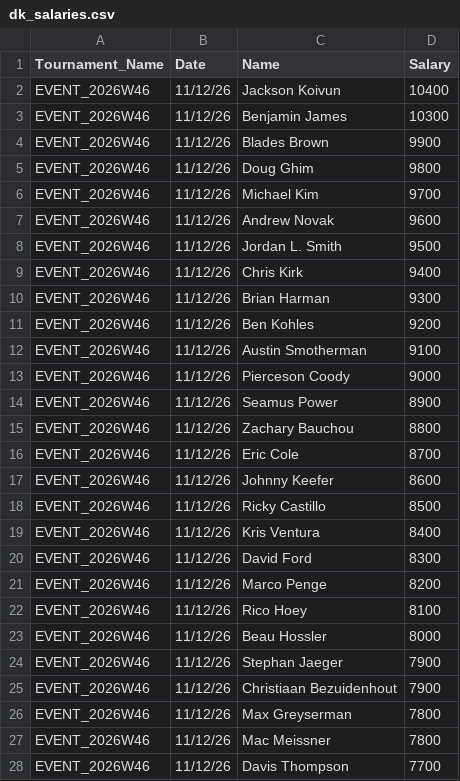
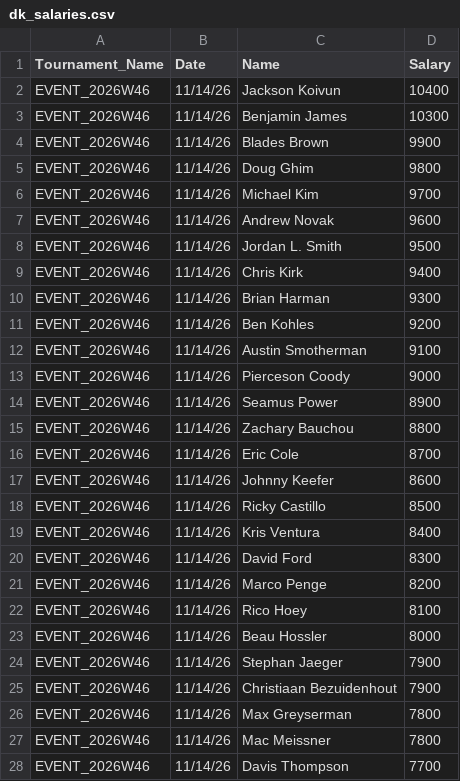
Before and after one commit to swe5019/Pga_simulator, a CSV file: data/dk_salaries.csv, drawn as a sheet; only a part is shown; the diff covers the shown part only.

```diff
--- a/data/dk_salaries.csv
+++ b/data/dk_salaries.csv
@@ -1,28 +1,28 @@
 Tournament_Name,Date,Name,Salary
-EVENT_2026W46,11/12/26,Jackson Koivun,10400
-EVENT_2026W46,11/12/26,Benjamin James,10300
-EVENT_2026W46,11/12/26,Blades Brown,9900
-EVENT_2026W46,11/12/26,Doug Ghim,9800
-EVENT_2026W46,11/12/26,Michael Kim,9700
-EVENT_2026W46,11/12/26,Andrew Novak,9600
-EVENT_2026W46,11/12/26,Jordan L. Smith,9500
-EVENT_2026W46,11/12/26,Chris Kirk,9400
-EVENT_2026W46,11/12/26,Brian Harman,9300
-EVENT_2026W46,11/12/26,Ben Kohles,9200
-EVENT_2026W46,11/12/26,Austin Smotherman,9100
-EVENT_2026W46,11/12/26,Pierceson Coody,9000
-EVENT_2026W46,11/12/26,Seamus Power,8900
-EVENT_2026W46,11/12/26,Zachary Bauchou,8800
-EVENT_2026W46,11/12/26,Eric Cole,8700
-EVENT_2026W46,11/12/26,Johnny Keefer,8600
-EVENT_2026W46,11/12/26,Ricky Castillo,8500
-EVENT_2026W46,11/12/26,Kris Ventura,8400
-EVENT_2026W46,11/12/26,David Ford,8300
-EVENT_2026W46,11/12/26,Marco Penge,8200
-EVENT_2026W46,11/12/26,Rico Hoey,8100
-EVENT_2026W46,11/12/26,Beau Hossler,8000
-EVENT_2026W46,11/12/26,Stephan Jaeger,7900
-EVENT_2026W46,11/12/26,Christiaan Bezuidenhout,7900
-EVENT_2026W46,11/12/26,Max Greyserman,7800
-EVENT_2026W46,11/12/26,Mac Meissner,7800
-EVENT_2026W46,11/12/26,Davis Thompson,7700
+EVENT_2026W46,11/14/26,Jackson Koivun,10400
+EVENT_2026W46,11/14/26,Benjamin James,10300
+EVENT_2026W46,11/14/26,Blades Brown,9900
+EVENT_2026W46,11/14/26,Doug Ghim,9800
+EVENT_2026W46,11/14/26,Michael Kim,9700
+EVENT_2026W46,11/14/26,Andrew Novak,9600
+EVENT_2026W46,11/14/26,Jordan L. Smith,9500
+EVENT_2026W46,11/14/26,Chris Kirk,9400
+EVENT_2026W46,11/14/26,Brian Harman,9300
+EVENT_2026W46,11/14/26,Ben Kohles,9200
+EVENT_2026W46,11/14/26,Austin Smotherman,9100
+EVENT_2026W46,11/14/26,Pierceson Coody,9000
+EVENT_2026W46,11/14/26,Seamus Power,8900
+EVENT_2026W46,11/14/26,Zachary Bauchou,8800
+EVENT_2026W46,11/14/26,Eric Cole,8700
+EVENT_2026W46,11/14/26,Johnny Keefer,8600
+EVENT_2026W46,11/14/26,Ricky Castillo,8500
+EVENT_2026W46,11/14/26,Kris Ventura,8400
+EVENT_2026W46,11/14/26,David Ford,8300
+EVENT_2026W46,11/14/26,Marco Penge,8200
+EVENT_2026W46,11/14/26,Rico Hoey,8100
+EVENT_2026W46,11/14/26,Beau Hossler,8000
+EVENT_2026W46,11/14/26,Stephan Jaeger,7900
+EVENT_2026W46,11/14/26,Christiaan Bezuidenhout,7900
+EVENT_2026W46,11/14/26,Max Greyserman,7800
+EVENT_2026W46,11/14/26,Mac Meissner,7800
+EVENT_2026W46,11/14/26,Davis Thompson,7700
```
Also changed, not shown: 97 edited cells elsewhere in this file, 3 other files.
